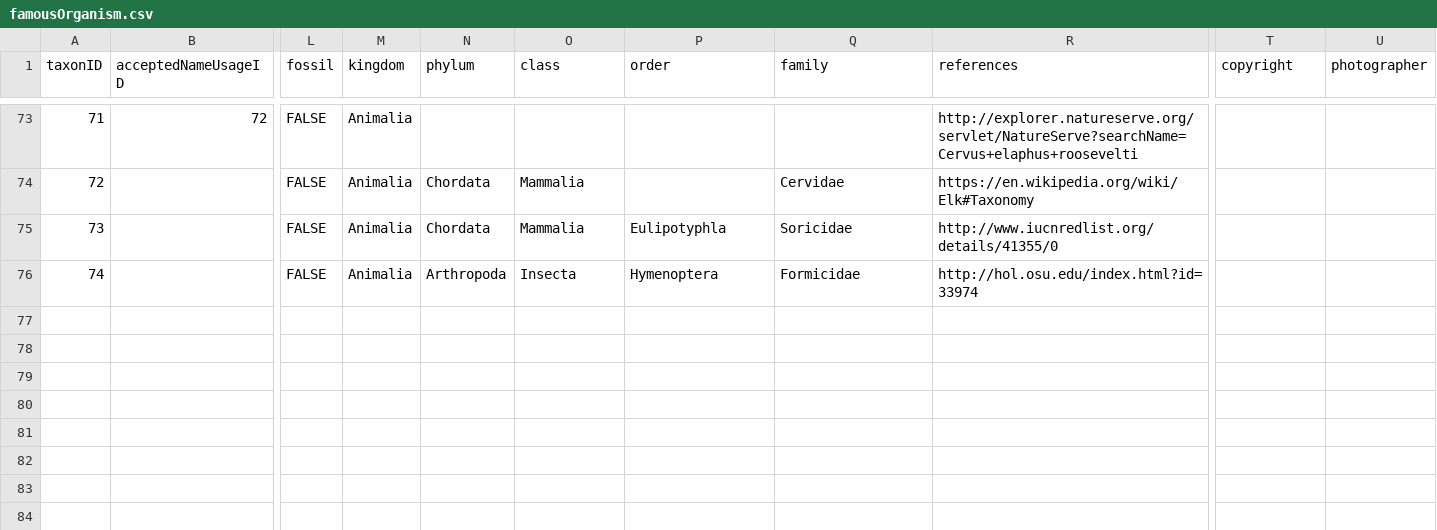
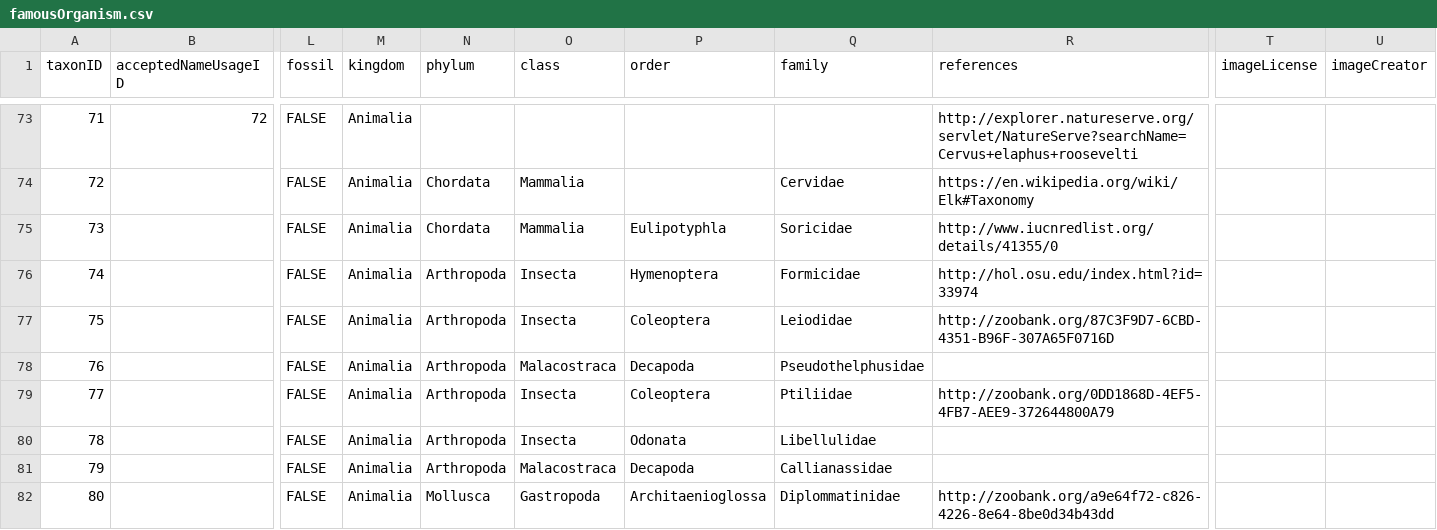
Before and after one commit to mdoering/famous-organism, a CSV file: famousOrganism.csv, drawn as a sheet; only a part is shown, gaps mark what is left out; rows hold the shown columns only; the diff covers the shown part only; the diff names each change by its address in the sheet, - before the commit and + after, or states it on an @@ line.

```diff
--- a/famousOrganism.csv
+++ b/famousOrganism.csv
-T1: copyright
+T1: imageLicense
-U1: photographer
+U1: imageCreator
+row 77: 75 |  | FALSE | Animalia | Arthropoda | Insecta | Coleoptera | Leiodidae | http://zoobank.org/87C3F9D7-6CBD-4351-B96F-307A65F0716D
+row 78: 76 |  | FALSE | Animalia | Arthropoda | Malacostraca | Decapoda | Pseudothelphusidae
+row 79: 77 |  | FALSE | Animalia | Arthropoda | Insecta | Coleoptera | Ptiliidae | http://zoobank.org/0DD1868D-4EF5-4FB7-AEE9-372644800A79
+row 80: 78 |  | FALSE | Animalia | Arthropoda | Insecta | Odonata | Libellulidae
+row 81: 79 |  | FALSE | Animalia | Arthropoda | Malacostraca | Decapoda | Callianassidae
+row 82: 80 |  | FALSE | Animalia | Mollusca | Gastropoda | Architaenioglossa | Diplommatinidae | http://zoobank.org/a9e64f72-c826-4226-8e64-8be0d34b43dd
```
Also changed, not shown: 6 added rows, 1 removed row and 18 edited cells elsewhere in this file, 1 other file.
